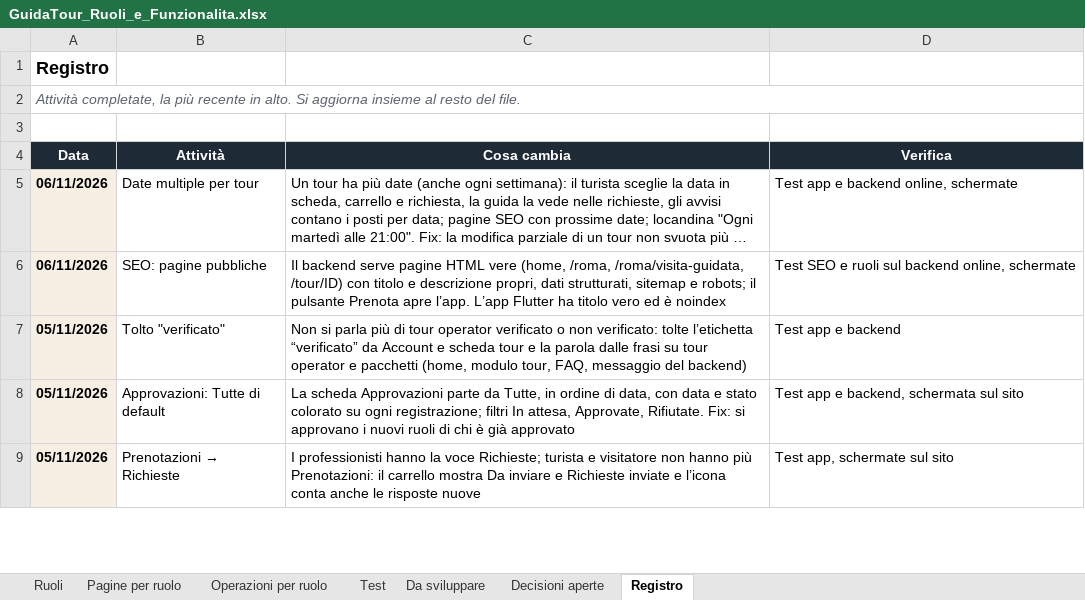
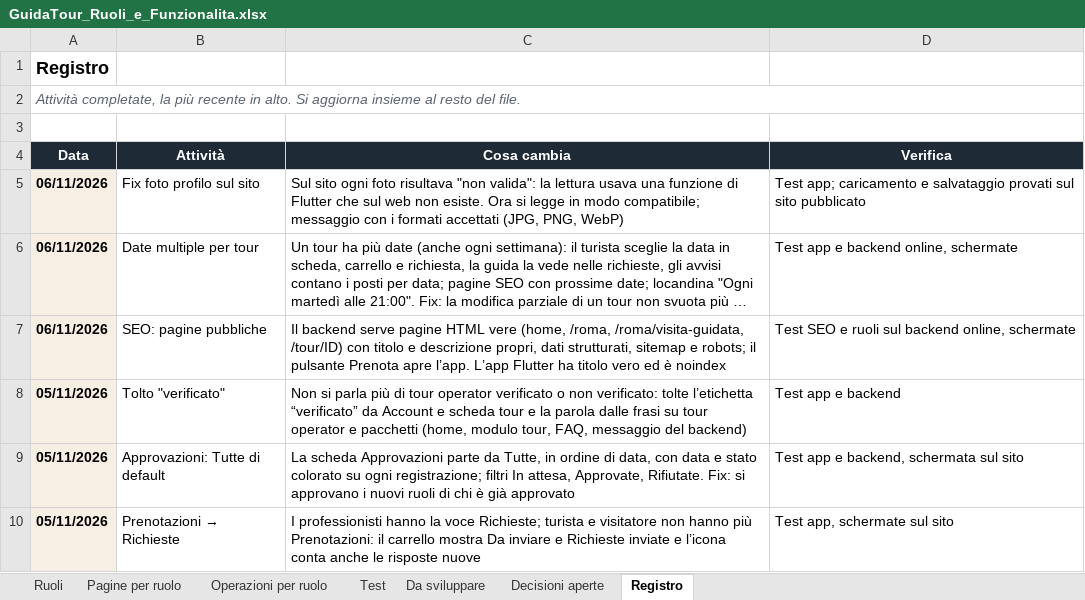
Before and after one commit to AlexJJJava/guidatour, an Excel workbook: flutter/docs/GuidaTour_Ruoli_e_Funzionalita.xlsx, sheet Registro, drawn as a sheet; only a part is shown; long unchanged cells end in …; values as stored, in another font and other column widths than the file's, no borders; the diff names each change by its address in the sheet, - before the commit and + after, or states it on an @@ line.

```diff
--- a/flutter/docs/GuidaTour_Ruoli_e_Funzionalita.xlsx (sheet Registro)
+++ b/flutter/docs/GuidaTour_Ruoli_e_Funzionalita.xlsx (sheet Registro)
+row 5: 06/11/2026 | Fix foto profilo sul sito | Sul sito ogni foto risultava "non valida": la lettura usava una funzione di Flutter che sul web non esiste. Ora si legge in modo compatibile; messaggio con i formati accettati (JPG, PNG, WebP) | Test app; caricamento e salvataggio provati sul sito pubblicato
```
Also changed, not shown: sheet Test, 1 other file.
